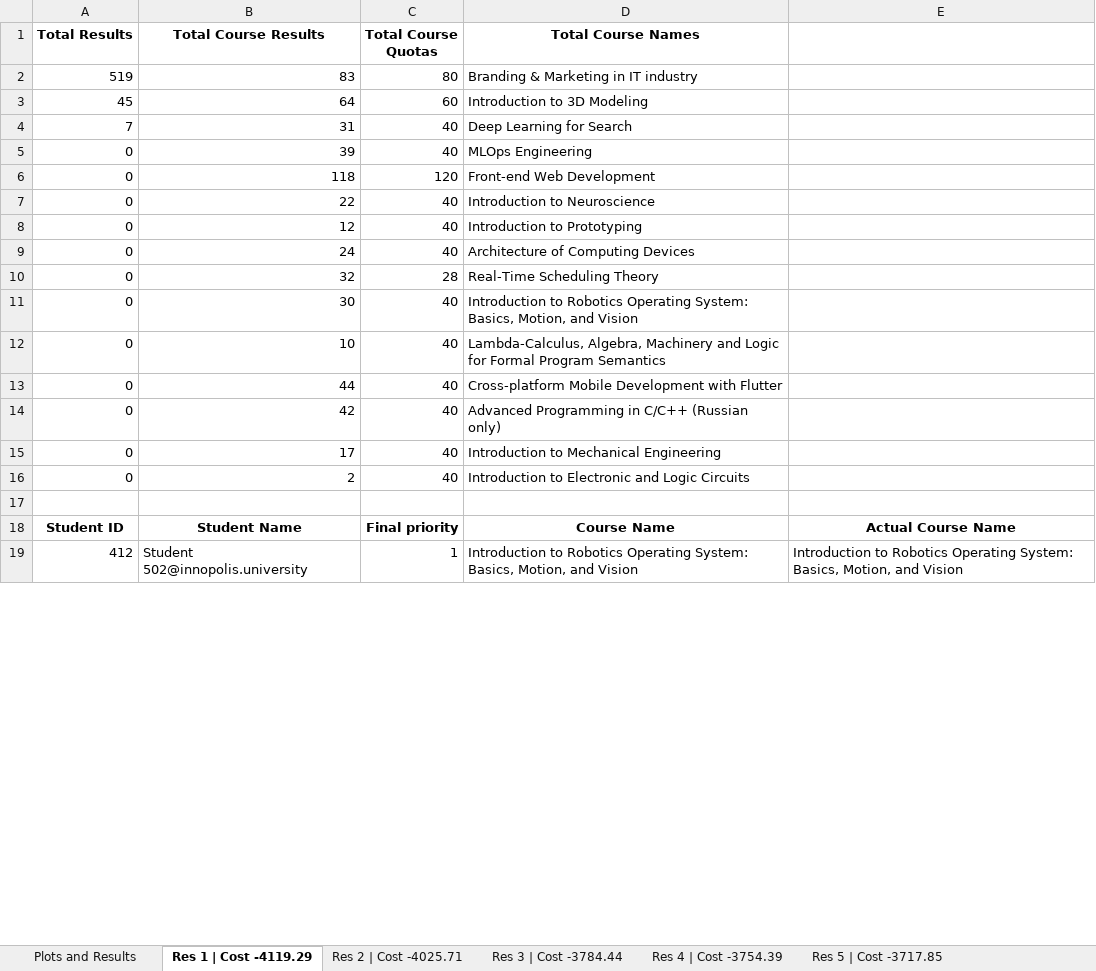
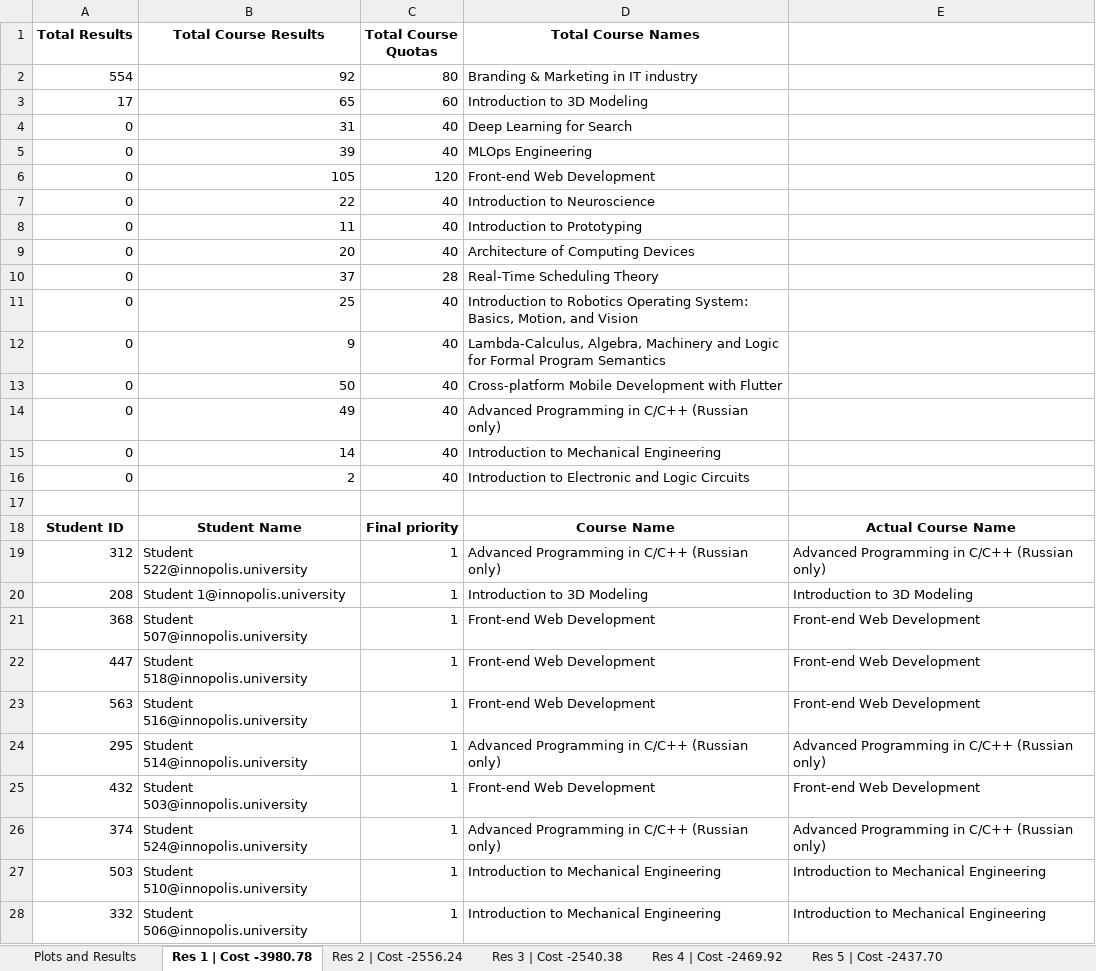
Before and after one commit to quintet-sdr/elect-gen-core, an Excel workbook: Results.xlsx, sheet Res 1 | Cost -3980.78, drawn as a sheet; only a part is shown; the shorter side is filled out with more unchanged rows; values as stored, in another font and other column widths than the file's, no borders; the diff covers the shown part only; the diff names each change by its address in the sheet, - before the commit and + after, or states it on an @@ line.

Commit message:
perf: update cost function to improve quality of distribution

```diff
--- a/Results.xlsx (sheet Res 1 | Cost -3980.78)
+++ b/Results.xlsx (sheet Res 1 | Cost -3980.78)
-sheet tab: Res 1 | Cost -4119.29
+sheet tab: Res 1 | Cost -3980.78
-sheet tab: Res 2 | Cost -4025.71
+sheet tab: Res 2 | Cost -2556.24
-sheet tab: Res 3 | Cost -3784.44
+sheet tab: Res 3 | Cost -2540.38
-sheet tab: Res 4 | Cost -3754.39
+sheet tab: Res 4 | Cost -2469.92
-sheet tab: Res 5 | Cost -3717.85
+sheet tab: Res 5 | Cost -2437.70
-A2 (Total Results): 519
+A2 (Total Results): 554
-B2 (Total Course Results): 83
+B2 (Total Course Results): 92
-A3 (Total Results): 45
+A3 (Total Results): 17
-B3 (Total Course Results): 64
+B3 (Total Course Results): 65
-A4 (Total Results): 7
+A4 (Total Results): 0
-B6 (Total Course Results): 118
+B6 (Total Course Results): 105
-B8 (Total Course Results): 12
+B8 (Total Course Results): 11
-B9 (Total Course Results): 24
+B9 (Total Course Results): 20
-B10 (Total Course Results): 32
+B10 (Total Course Results): 37
-B11 (Total Course Results): 30
+B11 (Total Course Results): 25
-B12 (Total Course Results): 10
+B12 (Total Course Results): 9
-B13 (Total Course Results): 44
+B13 (Total Course Results): 50
-B14 (Total Course Results): 42
+B14 (Total Course Results): 49
-B15 (Total Course Results): 17
+B15 (Total Course Results): 14
@@ row 23 moved to row 19: 312 @@
@@ row 37 moved to row 20: 208 @@
@@ row 42 moved to row 21: 368 @@
@@ row 27 moved to row 22: 447 @@
@@ row 20 moved to row 23: 563 @@
@@ row 22 moved to row 24: 295 @@
@@ row 31 moved to row 25: 432 @@
@@ row 41 moved to row 26: 374 @@
@@ row 24 moved to row 27: 503 @@
@@ row 34 moved to row 28: 332 @@
```
Also changed, not shown: 22 added rows, 22 removed rows, 251 moved rows and 80 edited cells elsewhere in this sheet, sheet Res 4 | Cost -2469.92, sheet Res 6 | Cost -2432.16, sheet Res 7 | Cost -2389.81, sheet Res 2 | Cost -2556.24, sheet Res 5 | Cost -2437.70, sheet Res 8 | Cost -2276.45, 2 more sheets, other sheet tabs, charts or pictures, 2 other files.
